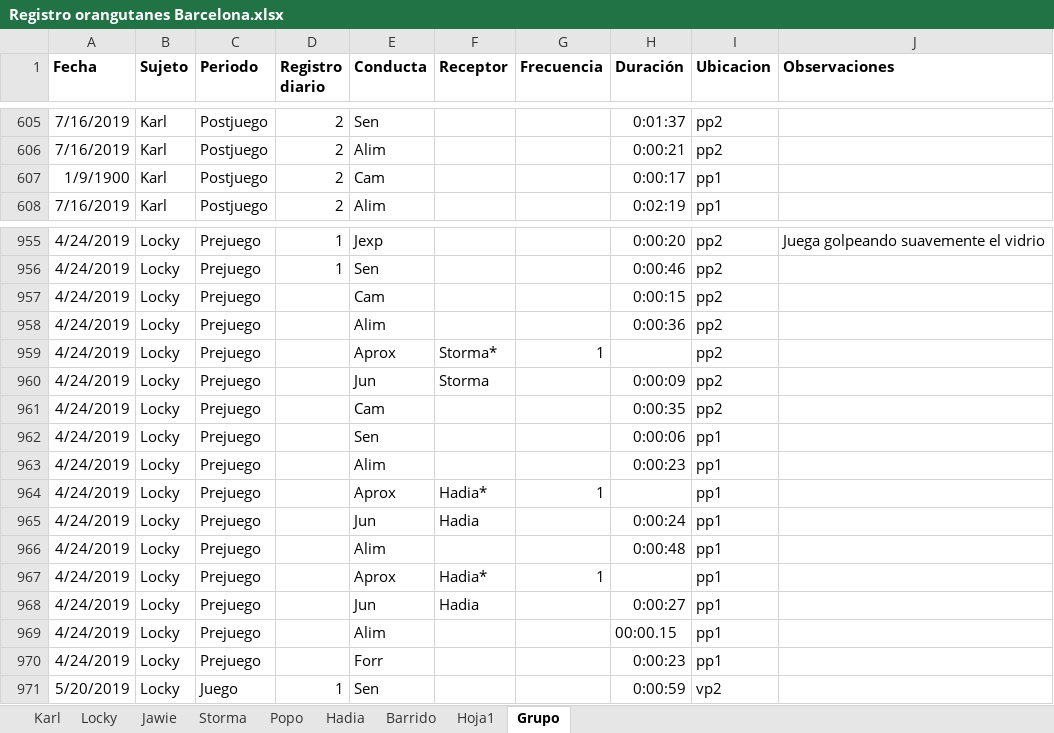
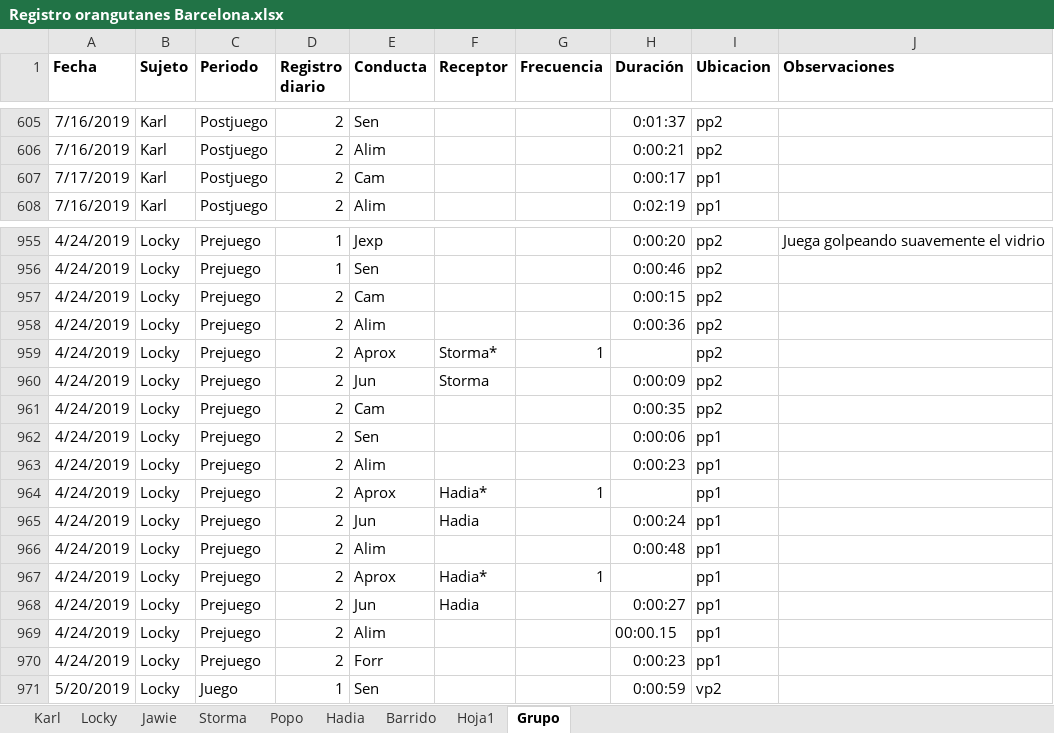
Before and after one commit to Bass2015/Orangutanes, an Excel workbook: Registro orangutanes Barcelona.xlsx, sheet Grupo, drawn as a sheet; only a part is shown, gaps mark what is left out; values as stored, in another font and other column widths than the file's, no borders; 1 other sheet too large or unreadable and not compared; the diff covers the shown part only; the diff names each change by its address in the sheet, - before the commit and + after, or states it on an @@ line.

```diff
--- a/Registro orangutanes Barcelona.xlsx (sheet Grupo)
+++ b/Registro orangutanes Barcelona.xlsx (sheet Grupo)
-A607 (Fecha): 1/9/1900
+A607 (Fecha): 7/17/2019
-D957:D970 (Registro diario): (empty)
+D957:D970 (Registro diario): 2
```
Also changed, not shown: 13 edited cells elsewhere in this sheet, 4 other files.
